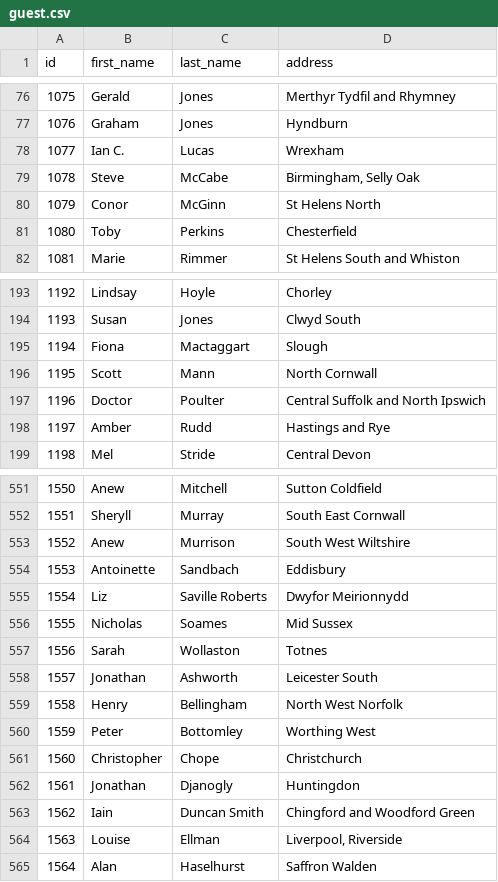
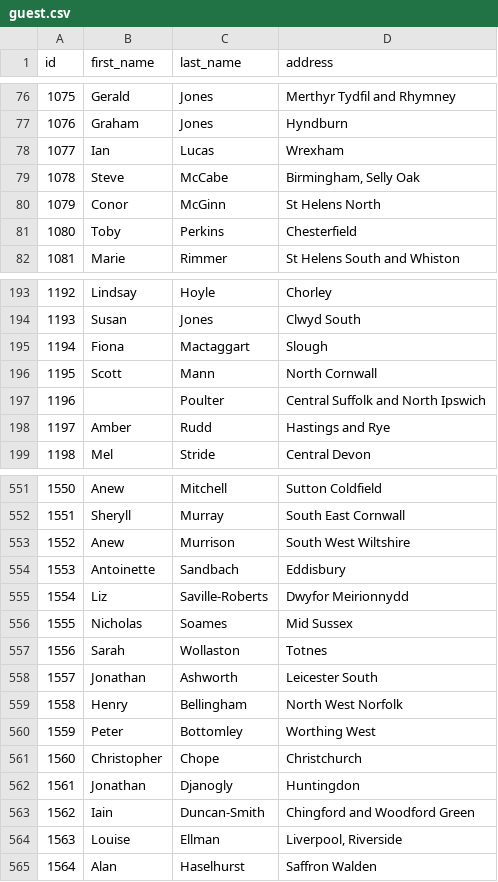
Before and after one commit to Stepania/DataPortfolioHotel, a CSV file: TablesHotel/guest.csv, drawn as a sheet; only a part is shown, gaps mark what is left out.

```diff
--- a/TablesHotel/guest.csv
+++ b/TablesHotel/guest.csv
@@ -77,3 +77,3 @@ id,first_name,last_name,address
 1076,Graham,Jones,Hyndburn
-1077,Ian C.,Lucas,Wrexham
+1077,Ian,Lucas,Wrexham
 1078,Steve,McCabe,"Birmingham, Selly Oak"
@@ -196,3 +196,3 @@ id,first_name,last_name,address
 1195,Scott,Mann,North Cornwall
-1196,Doctor,Poulter,Central Suffolk and North Ipswich
+1196,,Poulter,Central Suffolk and North Ipswich
 1197,Amber,Rudd,Hastings and Rye
@@ -554,3 +554,3 @@ id,first_name,last_name,address
 1553,Antoinette,Sandbach,Eddisbury
-1554,Liz,Saville Roberts,Dwyfor Meirionnydd
+1554,Liz,Saville-Roberts,Dwyfor Meirionnydd
 1555,Nicholas,Soames,Mid Sussex
@@ -562,3 +562,3 @@ id,first_name,last_name,address
 1561,Jonathan,Djanogly,Huntingdon
-1562,Iain,Duncan Smith,Chingford and Woodford Green
+1562,Iain,Duncan-Smith,Chingford and Woodford Green
 1563,Louise,Ellman,"Liverpool, Riverside"
```
Also changed, not shown: 21 other files.
